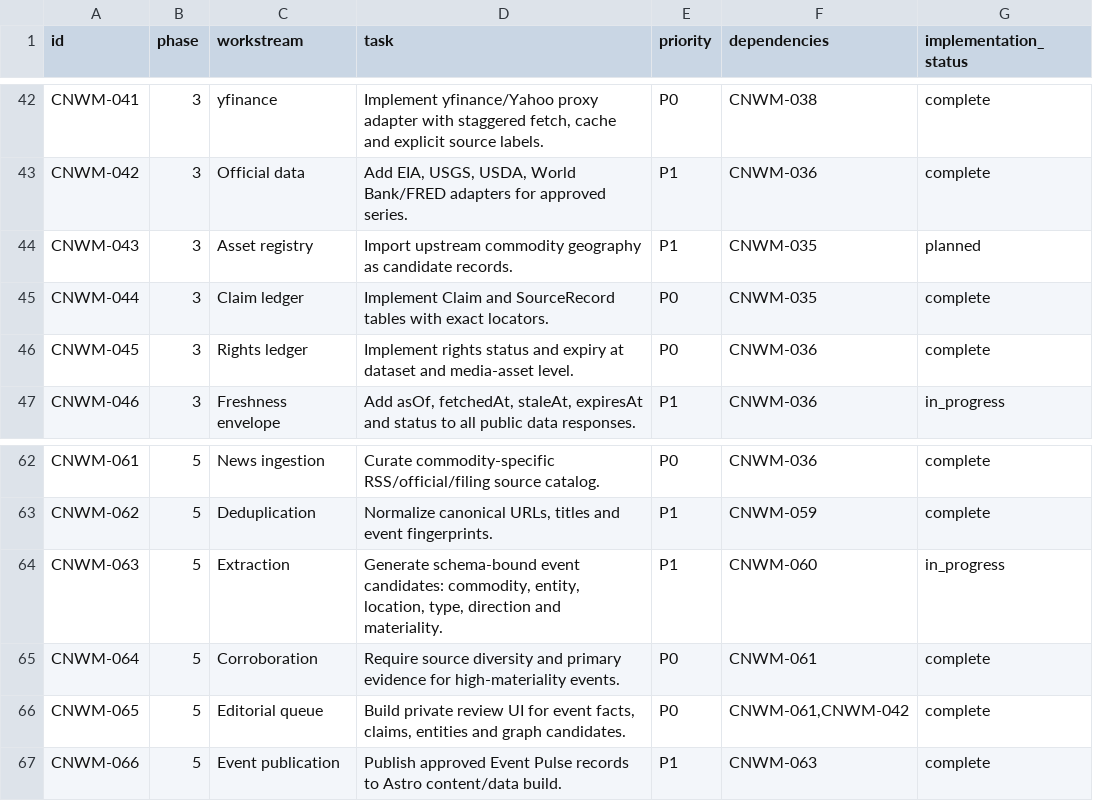
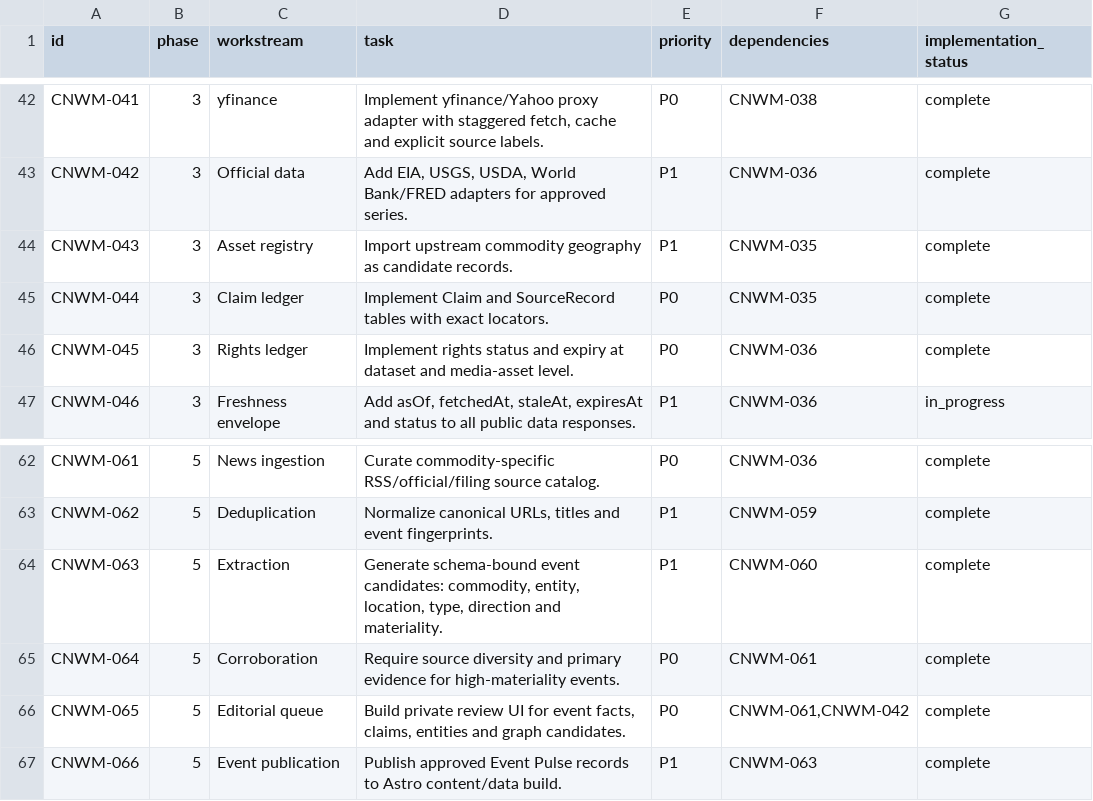
Before and after one commit to 0ssol1620-byte/commoditynode-worldmonitor, a CSV file: docs/commoditynode/CommodityNode_WorldMonitor_Implementation_Backlog_2026-07-27.csv, drawn as a sheet; only a part is shown, gaps mark what is left out.

Commit message:
feat(commoditynode): govern asset and event intake

```diff
--- a/docs/commoditynode/CommodityNode_WorldMonitor_Implementation_Backlog_2026-07-27.csv
+++ b/docs/commoditynode/CommodityNode_WorldMonitor_Implementation_Backlog_2026-07-27.csv
@@ -43,3 +43,3 @@ CNWM-041,3,yfinance,"Implement yfinance/Yahoo proxy adapter with staggered fetch
 CNWM-042,3,Official data,"Add EIA, USGS, USDA, World Bank/FRED adapters for approved series.",P1,CNWM-036,complete
-CNWM-043,3,Asset registry,Import upstream commodity geography as candidate records.,P1,CNWM-035,planned
+CNWM-043,3,Asset registry,Import upstream commodity geography as candidate records.,P1,CNWM-035,complete
 CNWM-044,3,Claim ledger,Implement Claim and SourceRecord tables with exact locators.,P0,CNWM-035,complete
@@ -63,3 +63,3 @@ CNWM-061,5,News ingestion,Curate commodity-specific RSS/official/filing source c
 CNWM-062,5,Deduplication,"Normalize canonical URLs, titles and event fingerprints.",P1,CNWM-059,complete
-CNWM-063,5,Extraction,"Generate schema-bound event candidates: commodity, entity, location, type, direction and materiality.",P1,CNWM-060,in_progress
+CNWM-063,5,Extraction,"Generate schema-bound event candidates: commodity, entity, location, type, direction and materiality.",P1,CNWM-060,complete
 CNWM-064,5,Corroboration,Require source diversity and primary evidence for high-materiality events.,P0,CNWM-061,complete
```
Also changed, not shown: 16 other files.
